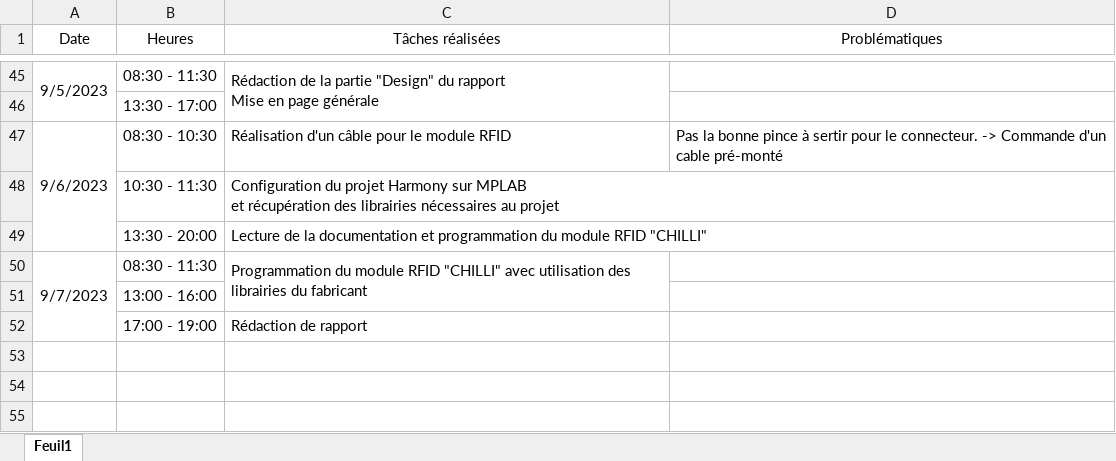
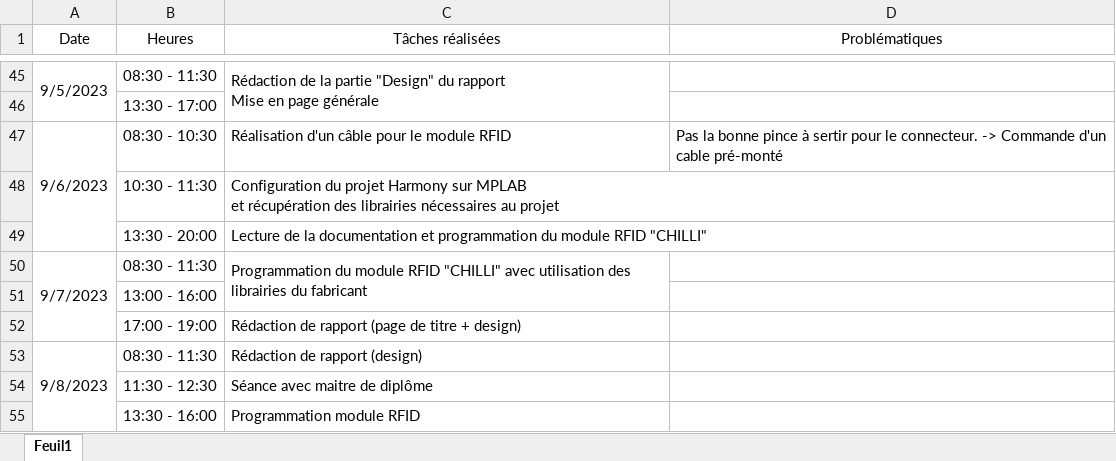
Before and after one commit to Miguel-SLO/2312_BadgePlace, an Excel workbook: doc/planification/2312_BadgePlace_Journal.xlsx, sheet Feuil1, drawn as a sheet; only a part is shown, gaps mark what is left out; values as stored, in another font and other column widths than the file's, no borders; the diff names each change by its address in the sheet, - before the commit and + after, or states it on an @@ line.

```diff
--- a/doc/planification/2312_BadgePlace_Journal.xlsx (sheet Feuil1)
+++ b/doc/planification/2312_BadgePlace_Journal.xlsx (sheet Feuil1)
-C52 (Tâches réalisées): Rédaction de rapport
+C52 (Tâches réalisées): Rédaction de rapport (page de titre + design)
+row 53: 9/8/2023 | 08:30 - 11:30 | Rédaction de rapport (design)
+row 54:  | 11:30 - 12:30 | Séance avec maitre de diplôme
+row 55:  | 13:30 - 16:00 | Programmation module RFID
```
Also changed, not shown: 5 other files.
